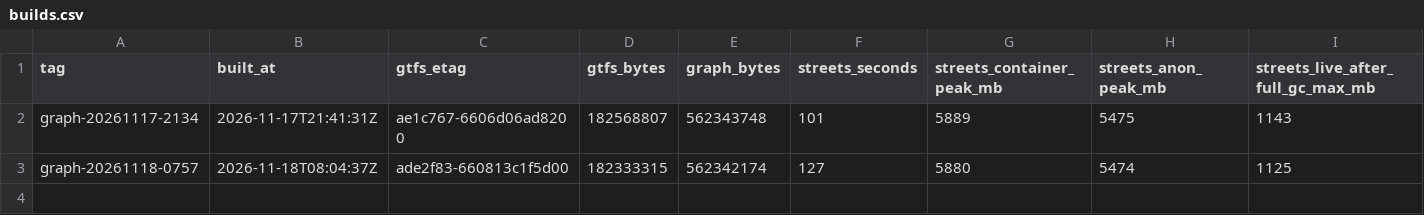
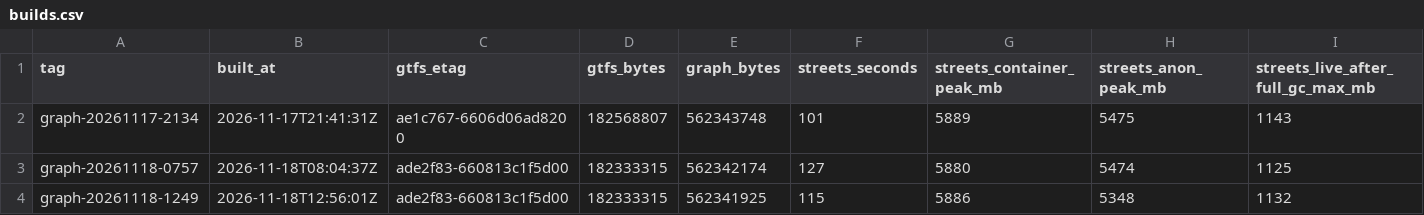
Before and after one commit to lucascercato/lepio-graph, a CSV file: status/builds.csv, drawn as a sheet; only a part is shown; rows hold the shown columns only; the diff names each change by its address in the sheet, - before the commit and + after, or states it on an @@ line.

```diff
--- a/status/builds.csv
+++ b/status/builds.csv
+row 4: graph-20261118-1249 | 2026-11-18T12:56:01Z | ade2f83-660813c1f5d00 | 182333315 | 562341925 | 115 | 5886 | 5348 | 1132
```
Also changed, not shown: 1 other file.
